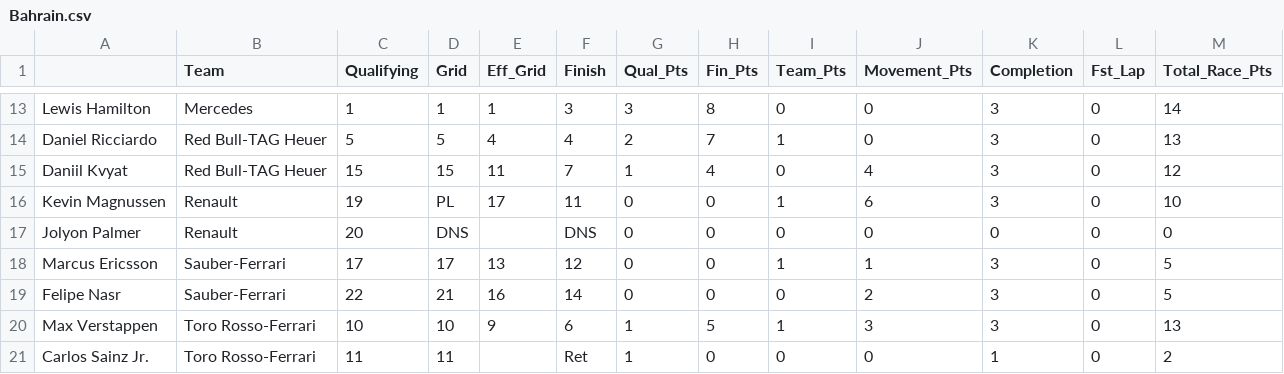
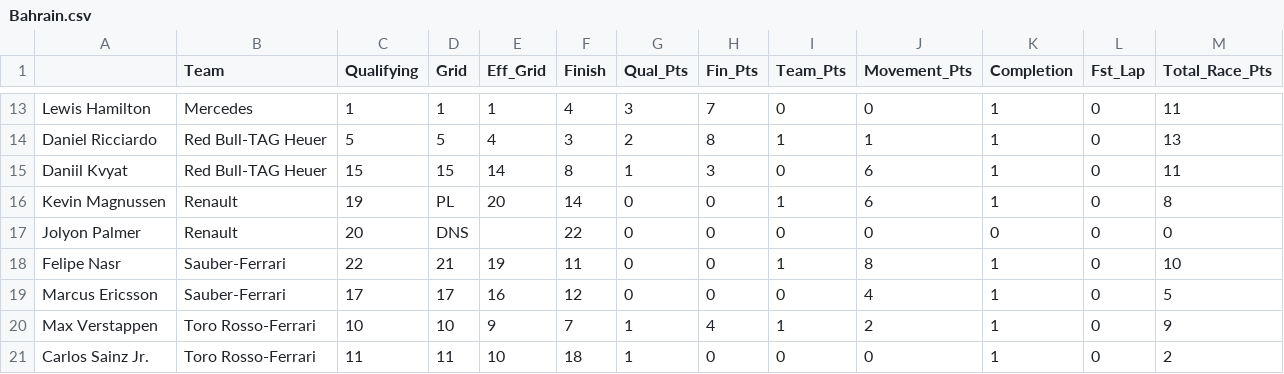
Before and after one commit to jankcious/fantasy-formula-one, a CSV file: races/Bahrain.csv, drawn as a sheet; only a part is shown, gaps mark what is left out; removed rows and columns are numbered as before the commit, all else as after; the diff covers the shown part only; the diff names each change by its address in the sheet, - before the commit and + after, or states it on an @@ line.

```diff
--- a/races/Bahrain.csv
+++ b/races/Bahrain.csv
-F13 (Finish): 3
+F13 (Finish): 4
-H13 (Fin_Pts): 8
+H13 (Fin_Pts): 7
-K13:K16 (Completion): 3
+K13:K16 (Completion): 1
-M13 (Total_Race_Pts): 14
+M13 (Total_Race_Pts): 11
-F14 (Finish): 4
+F14 (Finish): 3
-H14 (Fin_Pts): 7
+H14 (Fin_Pts): 8
-J14 (Movement_Pts): 0
+J14 (Movement_Pts): 1
-E15 (Eff_Grid): 11
+E15 (Eff_Grid): 14
-F15 (Finish): 7
+F15 (Finish): 8
-H15 (Fin_Pts): 4
+H15 (Fin_Pts): 3
-J15 (Movement_Pts): 4
+J15 (Movement_Pts): 6
-M15 (Total_Race_Pts): 12
+M15 (Total_Race_Pts): 11
-E16 (Eff_Grid): 17
+E16 (Eff_Grid): 20
-F16 (Finish): 11
+F16 (Finish): 14
-M16 (Total_Race_Pts): 10
+M16 (Total_Race_Pts): 8
-F17 (Finish): DNS
+F17 (Finish): 22
+row 18: Felipe Nasr | Sauber-Ferrari | 22 | 21 | 19 | 11 | 0 | 0 | 1 | 8 | 1 | 0 | 10
-E19 (Eff_Grid): 13
+E19 (Eff_Grid): 16
-I19 (Team_Pts): 1
+I19 (Team_Pts): 0
-J19 (Movement_Pts): 1
+J19 (Movement_Pts): 4
-K19 (Completion): 3
+K19 (Completion): 1
-row 19: Felipe Nasr | Sauber-Ferrari | 22 | 21 | 16 | 14 | 0 | 0 | 0 | 2 | 3 | 0 | 5
-F20 (Finish): 6
+F20 (Finish): 7
-H20 (Fin_Pts): 5
+H20 (Fin_Pts): 4
-J20 (Movement_Pts): 3
+J20 (Movement_Pts): 2
-K20 (Completion): 3
+K20 (Completion): 1
-M20 (Total_Race_Pts): 13
+M20 (Total_Race_Pts): 9
-E21 (Eff_Grid): (empty)
+E21 (Eff_Grid): 10
-F21 (Finish): Ret
+F21 (Finish): 18
```
Also changed, not shown: 45 edited cells elsewhere in this file, Season_Teams.csv, driver_info.csv, 2 other files.
